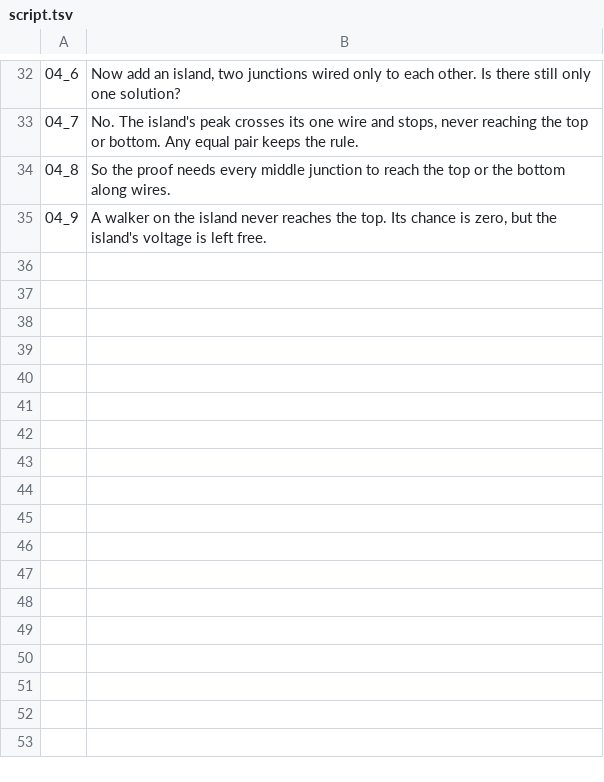
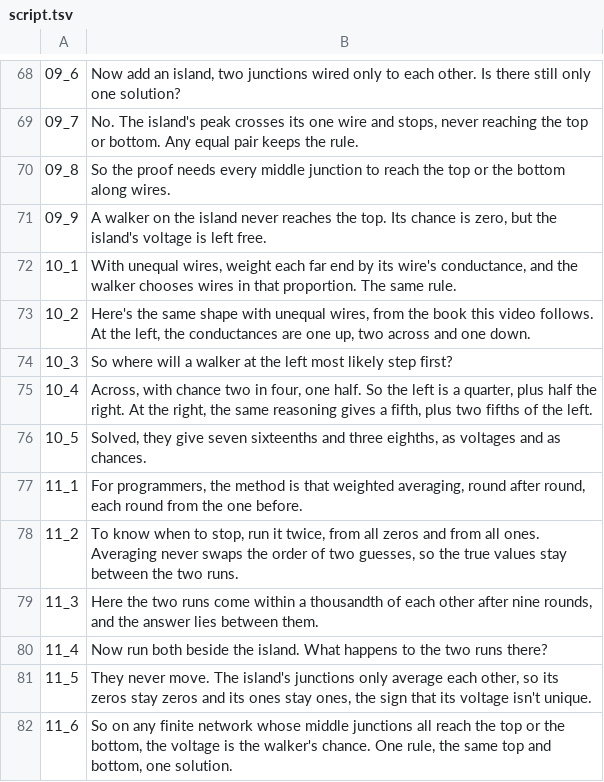
Before and after one commit to Dicklesworthstone/jeffs_math_explainer_videos, a TSV file: explainer_corpus/resistor_random_walk/script.tsv, drawn as a sheet; only a part is shown, gaps mark what is left out; the diff covers the shown part only.

Commit message:
explainer(resistor-random-walk): add the line, the bridge, the walker's rule, and when to stop
which_end.rs is chapter 01. Five identical wires, and a walker one wire above the bottom. It picks a wire at random and stops at an end. Its chance is the fraction of very many walkers. One step ahead, that chance is the average of the two ends.

line_circuit.rs is chapter 02. The same line has the top held at one volt and the bottom at zero. Current in equals current out, so the drops are equal. A junction's voltage is the average of its far ends, which is the walker's chance.

a_bridge.rs is chapter 03. Four junctions, identical wires, top at one and bottom at zero. Each middle junction is the average of its wires' far ends.

walkers_rule.rs is chapter 06. Both middle junctions are unknown. The walker's first step across the pair is one half. The left and right first-step equations are the circuit's two balances, letter for letter.

one_answer.rs is chapter 07. Solved once, the right junction is two fifths and the left is three fifths. Fifteen is not zero, so there is one solution. The walker reaches the same three fifths by its routes.

any_wires.rs is chapter 10. Unequal wires weight each far end by its conductance, and the walker chooses wires in that proportion. Doyle and Snell's unequal wires are drawn on the same shape.

when_to_stop.rs is chapter 11. Weighted averaging runs round after round, every junction from the round before. A run from all zeros and a run from all ones meet within a thousandth after nine rounds. Beside an island the runs never move.

mod.rs registers the seven new chapters. draw, only_one, round_after_round, the_same_number, why_an_average, facts, model, and main move with them, as do the storyboard, the narration units, narration_units.py, the oracle, and the script.

narration_lab and .beads/policy.yaml stayed out. This sweep did not render or publish.

```diff
--- a/explainer_corpus/resistor_random_walk/script.tsv
+++ b/explainer_corpus/resistor_random_walk/script.tsv
@@ -32,4 +68,15 @@
-04_6	Now add an island, two junctions wired only to each other. Is there still only one solution?
-04_7	No. The island's peak crosses its one wire and stops, never reaching the top or bottom. Any equal pair keeps the rule.
-04_8	So the proof needs every middle junction to reach the top or the bottom along wires.
-04_9	A walker on the island never reaches the top. Its chance is zero, but the island's voltage is left free.
+09_6	Now add an island, two junctions wired only to each other. Is there still only one solution?
+09_7	No. The island's peak crosses its one wire and stops, never reaching the top or bottom. Any equal pair keeps the rule.
+09_8	So the proof needs every middle junction to reach the top or the bottom along wires.
+09_9	A walker on the island never reaches the top. Its chance is zero, but the island's voltage is left free.
+10_1	With unequal wires, weight each far end by its wire's conductance, and the walker chooses wires in that proportion. The same rule.
+10_2	Here's the same shape with unequal wires, from the book this video follows. At the left, the conductances are one up, two across and one down.
+10_3	So where will a walker at the left most likely step first?
+10_4	Across, with chance two in four, one half. So the left is a quarter, plus half the right. At the right, the same reasoning gives a fifth, plus two fifths of the left.
+10_5	Solved, they give seven sixteenths and three eighths, as voltages and as chances.
+11_1	For programmers, the method is that weighted averaging, round after round, each round from the one before.
+11_2	To know when to stop, run it twice, from all zeros and from all ones. Averaging never swaps the order of two guesses, so the true values stay between the two runs.
+11_3	Here the two runs come within a thousandth of each other after nine rounds, and the answer lies between them.
+11_4	Now run both beside the island. What happens to the two runs there?
+11_5	They never move. The island's junctions only average each other, so its zeros stay zeros and its ones stay ones, the sign that its voltage isn't unique.
+11_6	So on any finite network whose middle junctions all reach the top or the bottom, the voltage is the walker's chance. One rule, the same top and bottom, one solution.
```
Also changed, not shown: 37 added rows, 1 removed row and 29 edited cells elsewhere in this file, 20 other files.
